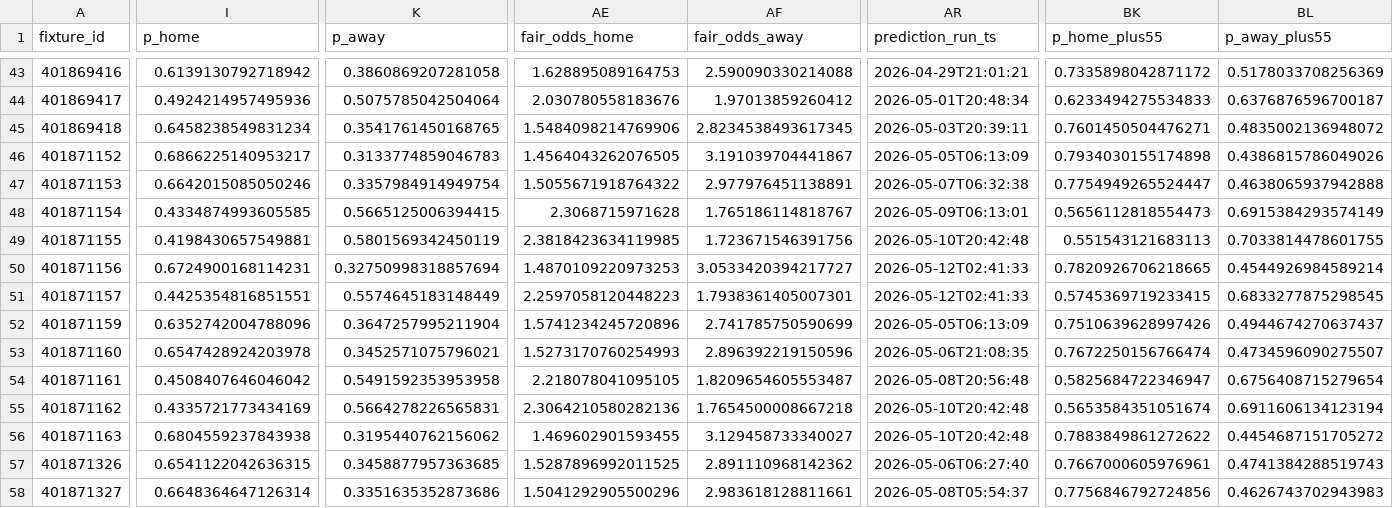
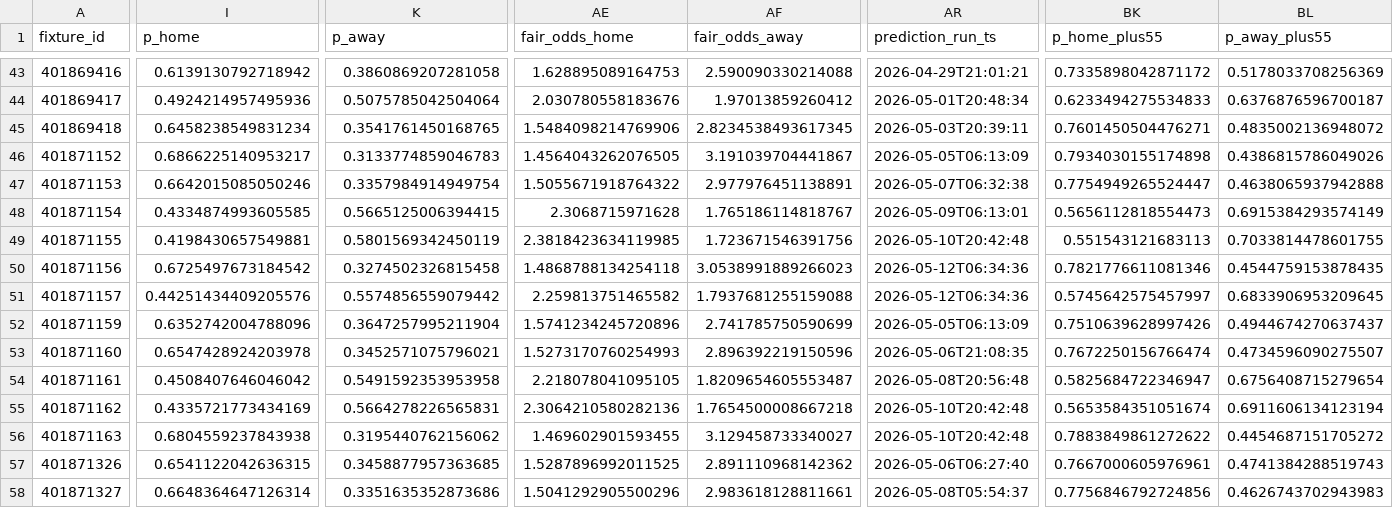
Before and after one commit to edmundped/football_predictor, a CSV file: data/prediction_history.csv, drawn as a sheet; only a part is shown, gaps mark what is left out; the diff covers the shown part only; the diff names each change by its address in the sheet, - before the commit and + after, or states it on an @@ line.

```diff
--- a/data/prediction_history.csv
+++ b/data/prediction_history.csv
-I50 (p_home): 0.6724900168114231
+I50 (p_home): 0.6725497673184542
-K50 (p_away): 0.32750998318857694
+K50 (p_away): 0.3274502326815458
-AE50 (fair_odds_home): 1.4870109220973253
+AE50 (fair_odds_home): 1.4868788134254118
-AF50 (fair_odds_away): 3.0533420394217727
+AF50 (fair_odds_away): 3.0538991889266023
-AR50:AR51 (prediction_run_ts): 2026-05-12T02:41:33
+AR50:AR51 (prediction_run_ts): 2026-05-12T06:34:36
-BK50 (p_home_plus55): 0.7820926706218665
+BK50 (p_home_plus55): 0.7821776611081346
-BL50 (p_away_plus55): 0.4544926984589214
+BL50 (p_away_plus55): 0.4544759153878435
-I51 (p_home): 0.4425354816851551
+I51 (p_home): 0.44251434409205576
-K51 (p_away): 0.5574645183148449
+K51 (p_away): 0.5574856559079442
-AE51 (fair_odds_home): 2.2597058120448223
+AE51 (fair_odds_home): 2.259813751465582
-AF51 (fair_odds_away): 1.7938361405007301
+AF51 (fair_odds_away): 1.7937681255159088
-BK51 (p_home_plus55): 0.5745369719233415
+BK51 (p_home_plus55): 0.5745642575457997
-BL51 (p_away_plus55): 0.6833277875298545
+BL51 (p_away_plus55): 0.6833906953209645
```
Also changed, not shown: 41 edited cells elsewhere in this file, docs/predictions.csv, 1 other file.
